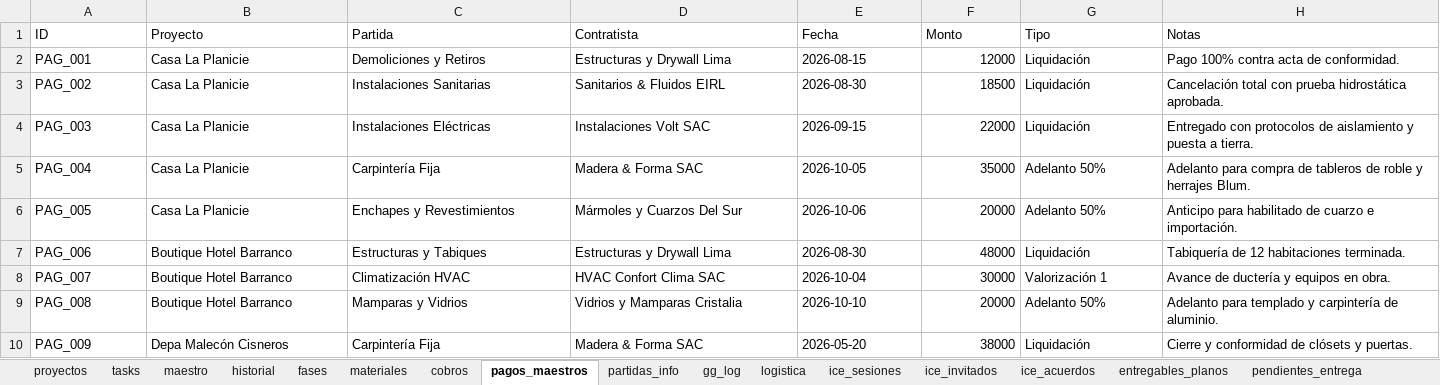
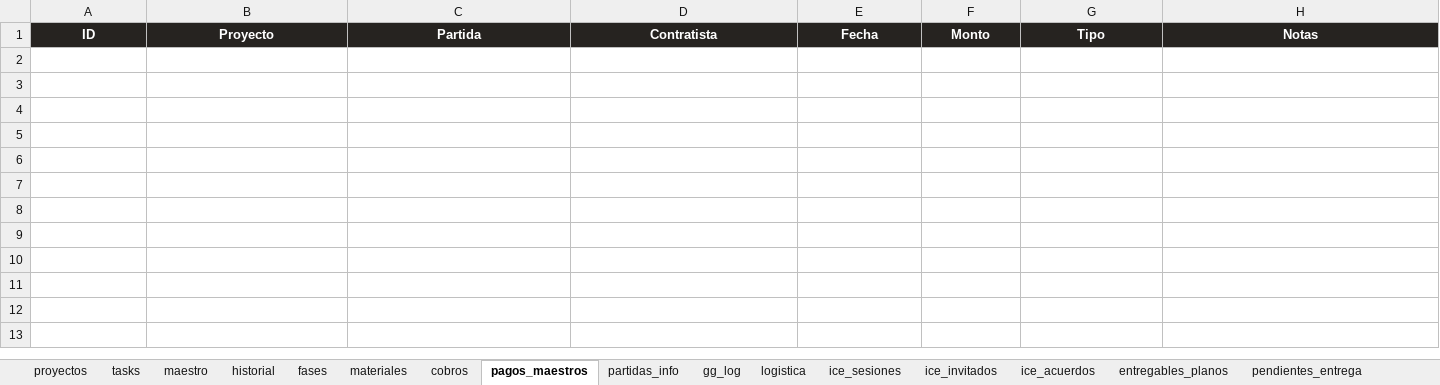
Before and after one commit to Cota-App-Project-Design-Management/cota-app, an Excel workbook: BD_COTA_APP_PRUEBAS.xlsx, sheet pagos_maestros, drawn as a sheet; values as stored, in another font and other column widths than the file's, no borders; the diff names each change by its address in the sheet, - before the commit and + after, or states it on an @@ line.

Commit message:
Fix: soporte de base de datos vacia para LB Studio sin fallback a proyectos demo

```diff
--- a/BD_COTA_APP_PRUEBAS.xlsx (sheet pagos_maestros)
+++ b/BD_COTA_APP_PRUEBAS.xlsx (sheet pagos_maestros)
@@ A1:H1 fill: none → #262320, bold: off → on, text colour: black → #FFFFFF, alignment: left → center @@
-row 2: PAG_001 | Casa La Planicie | Demoliciones y Retiros | Estructuras y Drywall Lima | 2026-08-15 | 12000 | Liquidación | Pago 100% contra acta de conformidad.
-row 3: PAG_002 | Casa La Planicie | Instalaciones Sanitarias | Sanitarios & Fluidos EIRL | 2026-08-30 | 18500 | Liquidación | Cancelación total con prueba hidrostática aprobada.
-row 4: PAG_003 | Casa La Planicie | Instalaciones Eléctricas | Instalaciones Volt SAC | 2026-09-15 | 22000 | Liquidación | Entregado con protocolos de aislamiento y puesta a tierra.
-row 5: PAG_004 | Casa La Planicie | Carpintería Fija | Madera & Forma SAC | 2026-10-05 | 35000 | Adelanto 50% | Adelanto para compra de tableros de roble y herrajes Blum.
-row 6: PAG_005 | Casa La Planicie | Enchapes y Revestimientos | Mármoles y Cuarzos Del Sur | 2026-10-06 | 20000 | Adelanto 50% | Anticipo para habilitado de cuarzo e importación.
-row 7: PAG_006 | Boutique Hotel Barranco | Estructuras y Tabiques | Estructuras y Drywall Lima | 2026-08-30 | 48000 | Liquidación | Tabiquería de 12 habitaciones terminada.
-row 8: PAG_007 | Boutique Hotel Barranco | Climatización HVAC | HVAC Confort Clima SAC | 2026-10-04 | 30000 | Valorización 1 | Avance de ductería y equipos en obra.
-row 9: PAG_008 | Boutique Hotel Barranco | Mamparas y Vidrios | Vidrios y Mamparas Cristalia | 2026-10-10 | 20000 | Adelanto 50% | Adelanto para templado y carpintería de aluminio.
-row 10: PAG_009 | Depa Malecón Cisneros | Carpintería Fija | Madera & Forma SAC | 2026-05-20 | 38000 | Liquidación | Cierre y conformidad de clósets y puertas.
```
Also changed, not shown: sheet fases, sheet tasks, sheet materiales, sheet cobros, sheet proyectos, sheet partidas_info, 13 more sheets, 1 other file.
